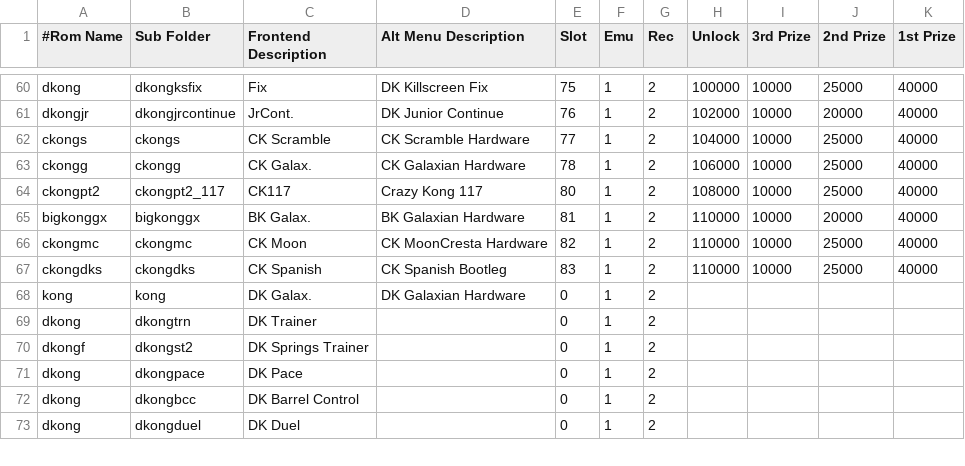
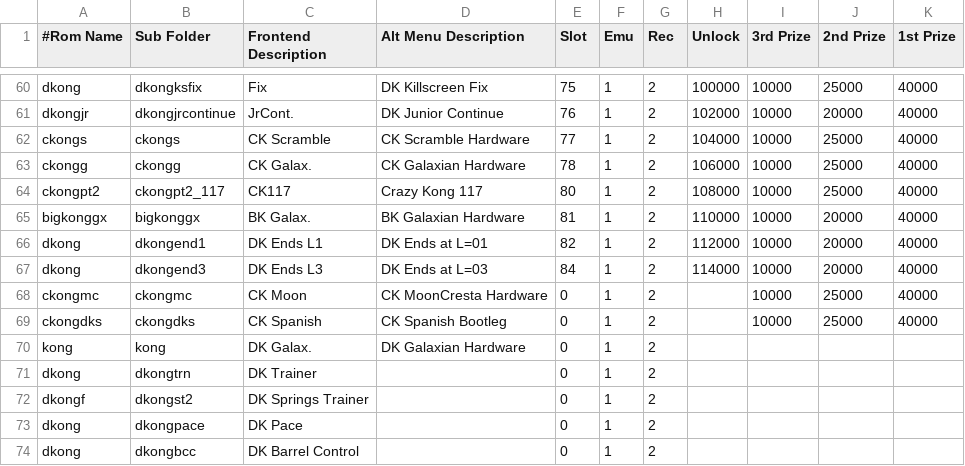
Before and after one commit to 10yard/dkafe, a CSV file: romlist.csv, drawn as a sheet; only a part is shown, gaps mark what is left out; the shorter side is filled out with more unchanged rows.

```diff
--- a/romlist.csv
+++ b/romlist.csv
@@ -65,4 +65,6 @@ ckongpt2,ckongpt2_117,CK117,Crazy Kong 117,80,1,2,108000,10000,25000,40000
 bigkonggx,bigkonggx,BK Galax.,BK Galaxian Hardware,81,1,2,110000,10000,20000,40000
-ckongmc,ckongmc,CK Moon,CK MoonCresta Hardware,82,1,2,110000,10000,25000,40000
-ckongdks,ckongdks,CK Spanish,CK Spanish Bootleg,83,1,2,110000,10000,25000,40000
+dkong,dkongend1,DK Ends L1,DK Ends at L=01,82,1,2,112000,10000,20000,40000
+dkong,dkongend3,DK Ends L3,DK Ends at L=03,84,1,2,114000,10000,20000,40000
+ckongmc,ckongmc,CK Moon,CK MoonCresta Hardware,0,1,2,,10000,25000,40000
+ckongdks,ckongdks,CK Spanish,CK Spanish Bootleg,0,1,2,,10000,25000,40000
 kong,kong,DK Galax.,DK Galaxian Hardware,0,1,2,,,,
```
Also changed, not shown: 3 other files.
